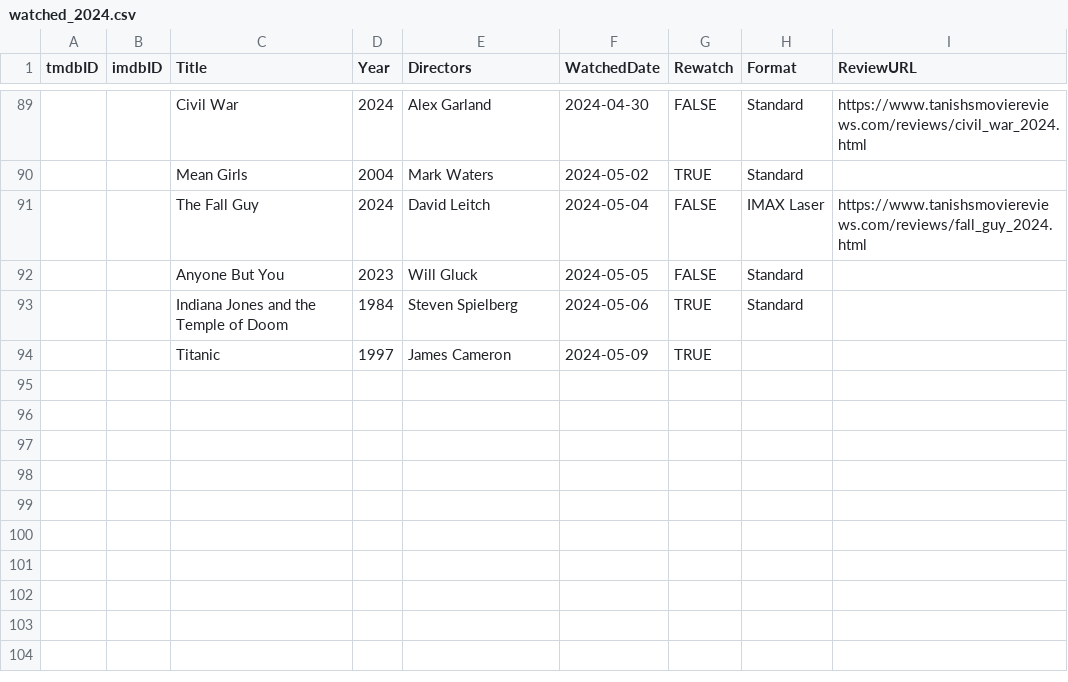
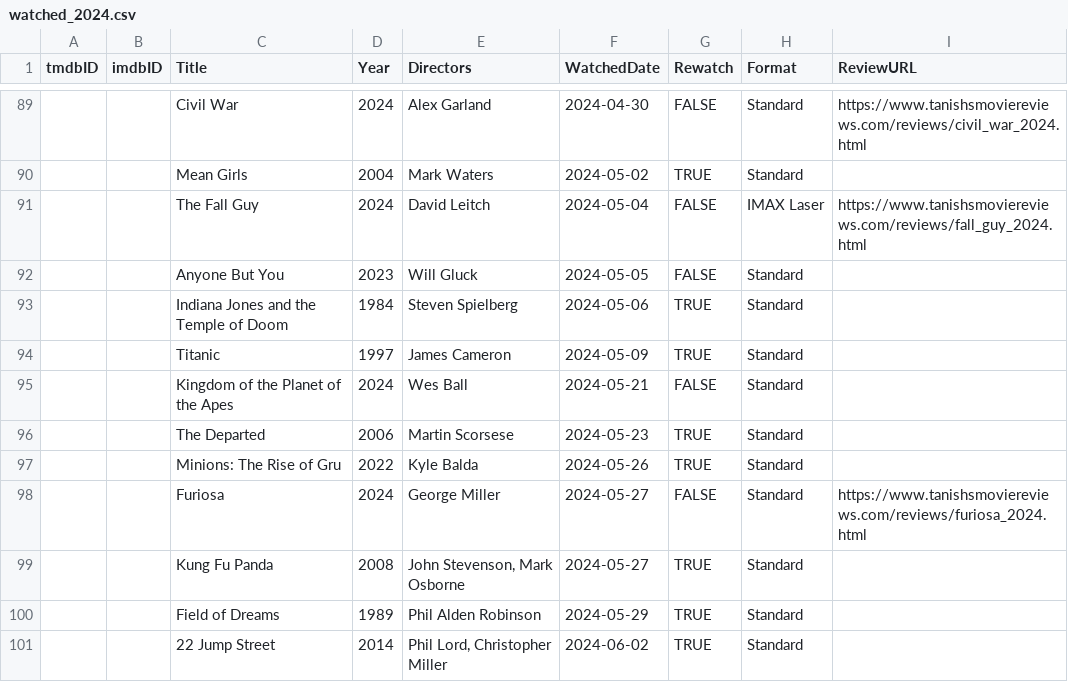
Before and after one commit to Stoginator/MovieReviews, a CSV file: assets/csvs/watched_2024.csv, drawn as a sheet; only a part is shown, gaps mark what is left out.

Commit message:
Updated watched csv, furiosa page title

```diff
--- a/assets/csvs/watched_2024.csv
+++ b/assets/csvs/watched_2024.csv
@@ -93,2 +93,9 @@
 "","","Indiana Jones and the Temple of Doom","1984","Steven Spielberg","2024-05-06","TRUE","Standard",""
-"","","Titanic","1997","James Cameron","2024-05-09","TRUE","",""
+"","","Titanic","1997","James Cameron","2024-05-09","TRUE","Standard",""
+"","","Kingdom of the Planet of the Apes","2024","Wes Ball","2024-05-21","FALSE","Standard",""
+"","","The Departed","2006","Martin Scorsese","2024-05-23","TRUE","Standard",""
+"","","Minions: The Rise of Gru","2022","Kyle Balda","2024-05-26","TRUE","Standard",""
+"","","Furiosa","2024","George Miller","2024-05-27","FALSE","Standard","https://www.tanishsmoviereviews.com/reviews/furiosa_2024.html"
+"","","Kung Fu Panda","2008","John Stevenson, Mark Osborne","2024-05-27","TRUE","Standard",""
+"","","Field of Dreams","1989","Phil Alden Robinson","2024-05-29","TRUE","Standard",""
+"","","22 Jump Street","2014","Phil Lord, Christopher Miller","2024-06-02","TRUE","Standard",""
```
Also changed, not shown: 2 other files.
